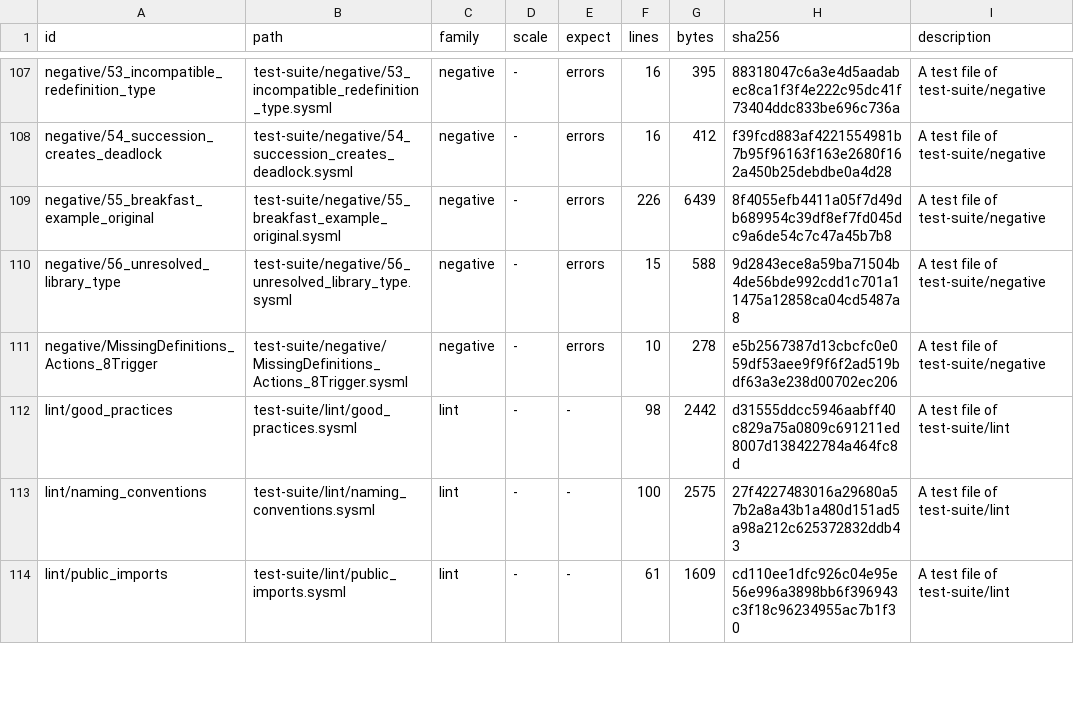
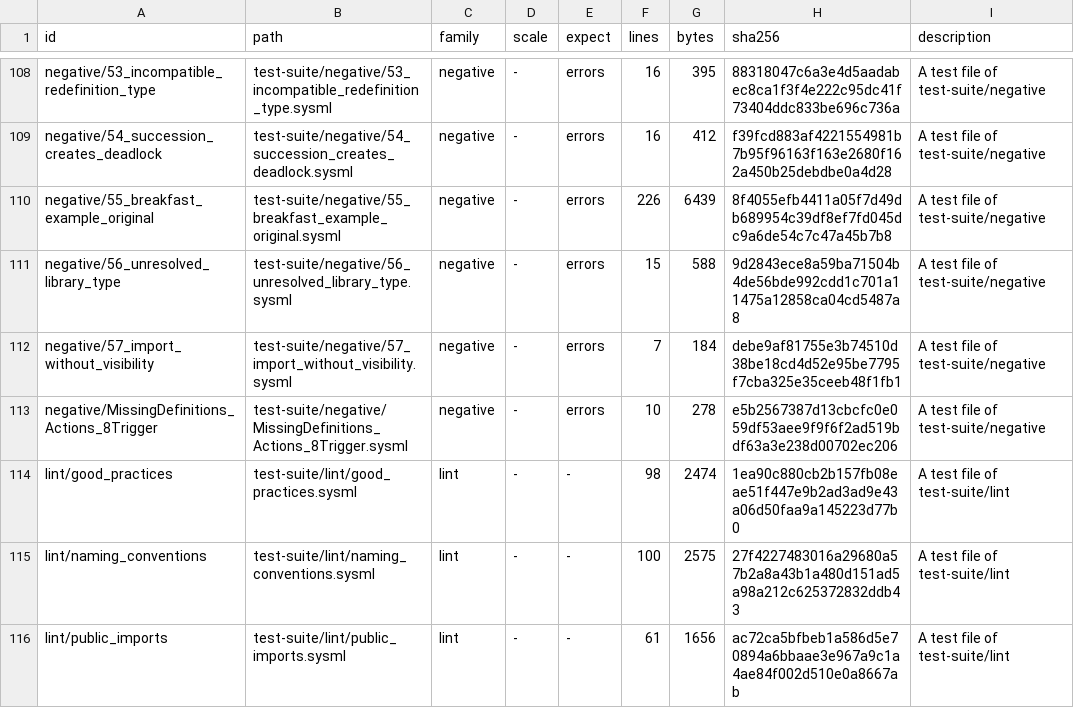
Before and after one commit to turbogeek/sysmlv2-validator, a CSV file: conformance/manifest.csv, drawn as a sheet; only a part is shown, gaps mark what is left out; the diff covers the shown part only.

```diff
--- a/conformance/manifest.csv
+++ b/conformance/manifest.csv
@@ -110,5 +111,6 @@ negative/55_breakfast_example_original,test-suite/negative/55_breakfast_example_
 negative/56_unresolved_library_type,test-suite/negative/56_unresolved_library_type.sysml,negative,-,errors,15,588,9d2843ece8a59ba71504b4de56bde992cdd1c701a11475a12858ca04cd5487a8,A test file of test-suite/negative
+negative/57_import_without_visibility,test-suite/negative/57_import_without_visibility.sysml,negative,-,errors,7,184,debe9af81755e3b74510d38be18cd4d52e95be7795f7cba325e35ceeb48f1fb1,A test file of test-suite/negative
 negative/MissingDefinitions_Actions_8Trigger,test-suite/negative/MissingDefinitions_Actions_8Trigger.sysml,negative,-,errors,10,278,e5b2567387d13cbcfc0e059df53aee9f9f6f2ad519bdf63a3e238d00702ec206,A test file of test-suite/negative
-lint/good_practices,test-suite/lint/good_practices.sysml,lint,-,-,98,2442,d31555ddcc5946aabff40c829a75a0809c691211ed8007d138422784a464fc8d,A test file of test-suite/lint
+lint/good_practices,test-suite/lint/good_practices.sysml,lint,-,-,98,2474,1ea90c880cb2b157fb08eae51f447e9b2ad3ad9e43a06d50faa9a145223d77b0,A test file of test-suite/lint
 lint/naming_conventions,test-suite/lint/naming_conventions.sysml,lint,-,-,100,2575,27f4227483016a29680a57b2a8a43b1a480d151ad5a98a212c625372832ddb43,A test file of test-suite/lint
-lint/public_imports,test-suite/lint/public_imports.sysml,lint,-,-,61,1609,cd110ee1dfc926c04e95e56e996a3898bb6f396943c3f18c96234955ac7b1f30,A test file of test-suite/lint
+lint/public_imports,test-suite/lint/public_imports.sysml,lint,-,-,61,1656,ac72ca5bfbeb1a586d5e70894a6bbaae3e967a9c1a4ae84f002d510e0a8667ab,A test file of test-suite/lint
```
Also changed, not shown: 1 added row and 14 edited cells elsewhere in this file, 20 other files.
